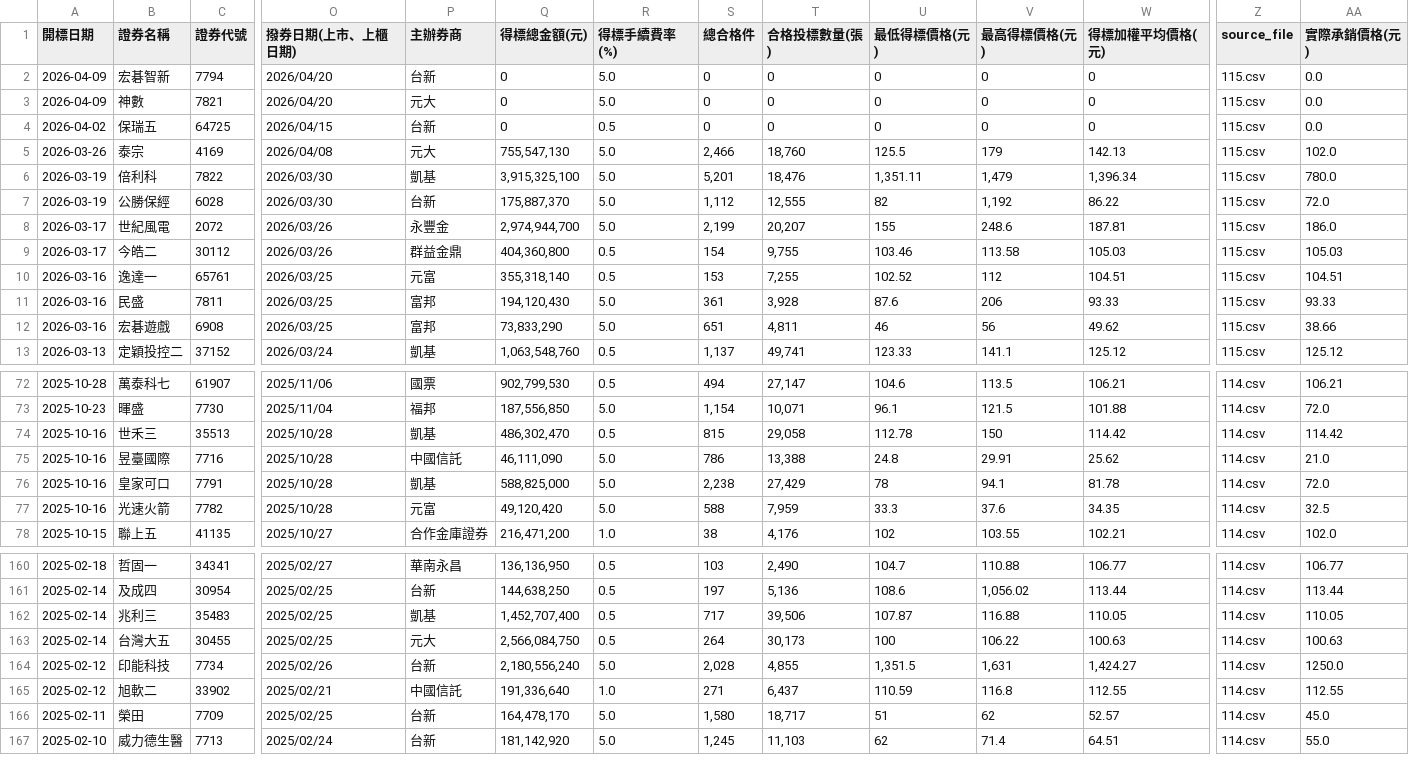
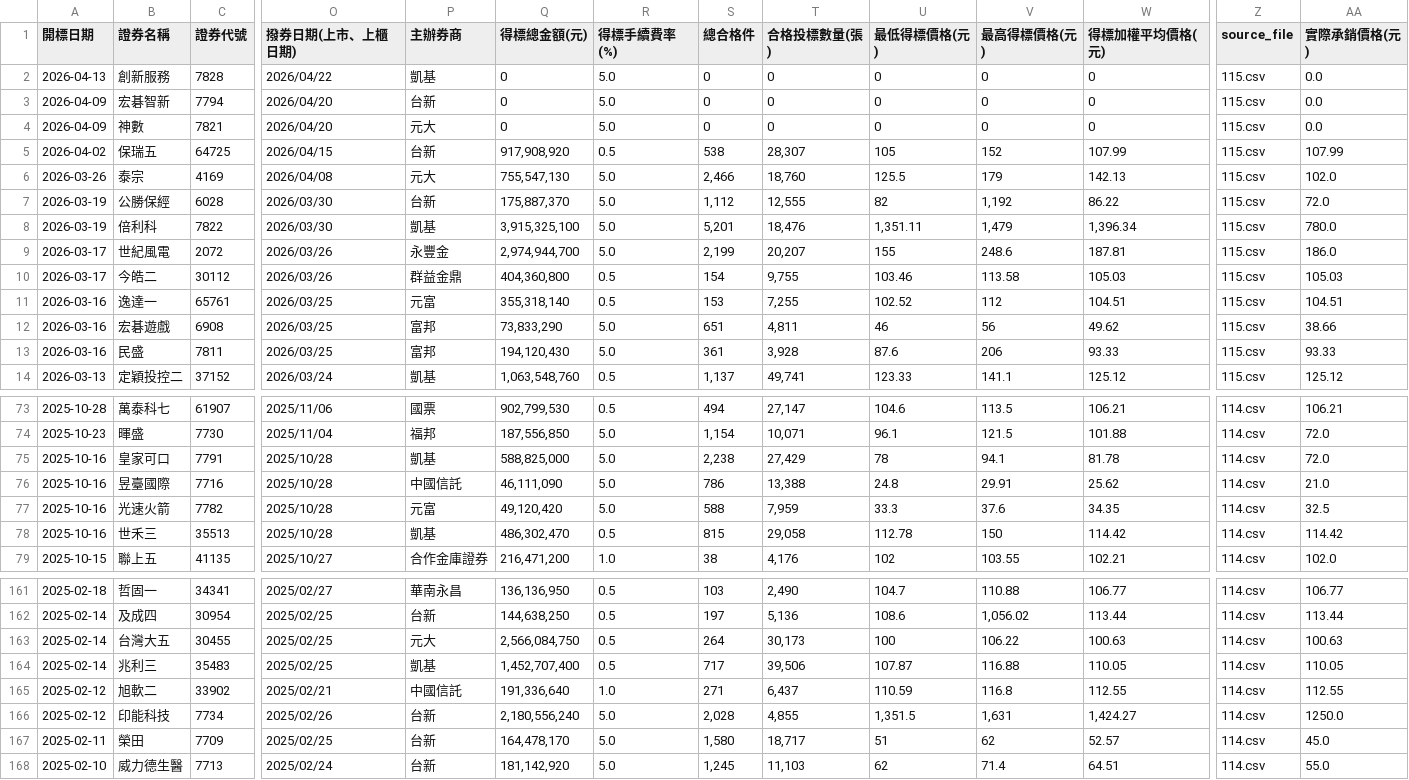
Before and after one commit to Aryido/auction, a CSV file: years/final/merged.csv, drawn as a sheet; only a part is shown, gaps mark what is left out; addresses are those after the commit; rows hold the shown columns only; the diff covers the shown part only; the diff names each change by its address in the sheet, - before the commit and + after, or states it on an @@ line.

```diff
--- a/years/final/merged.csv
+++ b/years/final/merged.csv
+row 2: 2026-04-13 | 創新服務 | 7828 | 2026/04/22 | 凱基 | 0 | 5.0 | 0 | 0 | 0 | 0 | 0 | 115.csv | 0.0
-Q5 (得標總金額(元)): 0
+Q5 (得標總金額(元)): 917,908,920
-S5 (總合格件): 0
+S5 (總合格件): 538
-T5 (合格投標數量(張)): 0
+T5 (合格投標數量(張)): 28,307
-U5 (最低得標價格(元)): 0
+U5 (最低得標價格(元)): 105
-V5 (最高得標價格(元)): 0
+V5 (最高得標價格(元)): 152
-W5 (得標加權平均價格(元)): 0
+W5 (得標加權平均價格(元)): 107.99
-AA5 (實際承銷價格(元)): 0.0
+AA5 (實際承銷價格(元)): 107.99
@@ row 76 moved to row 75: 2025-10-16 @@
@@ row 75 moved to row 76: 2025-10-16 @@
```
Also changed, not shown: 13 moved rows elsewhere in this file, years/115.csv.
